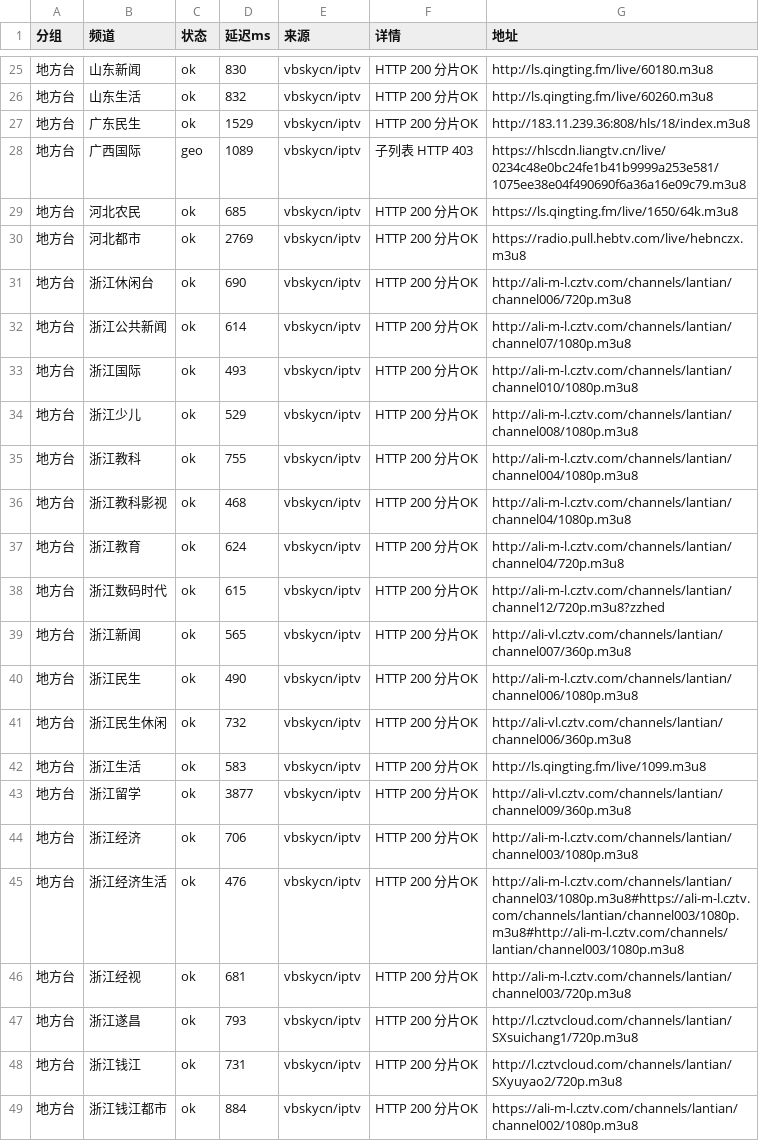
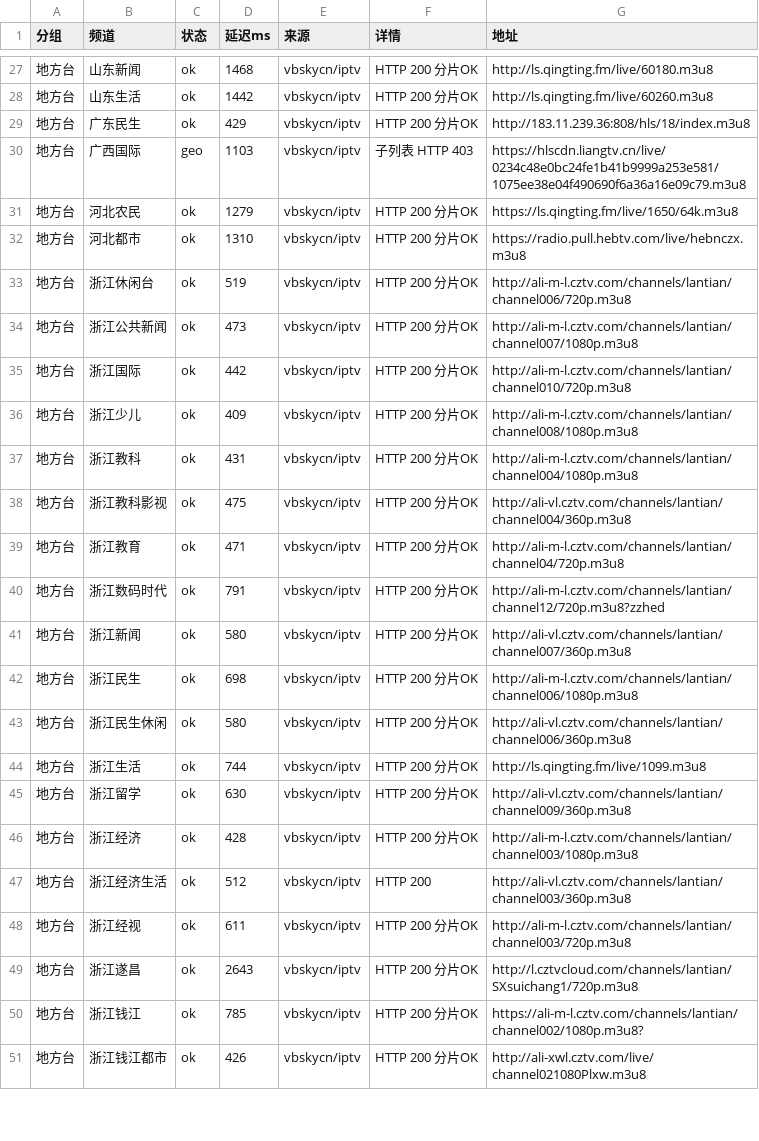
Before and after one commit to coollightxp/live-tv, a CSV file: report.csv, drawn as a sheet; only a part is shown, gaps mark what is left out; the diff covers the shown part only.

```diff
--- a/report.csv
+++ b/report.csv
@@ -25,25 +27,25 @@
-地方台,山东新闻,ok,830,vbskycn/iptv,HTTP 200 分片OK,http://ls.qingting.fm/live/60180.m3u8
-地方台,山东生活,ok,832,vbskycn/iptv,HTTP 200 分片OK,http://ls.qingting.fm/live/60260.m3u8
-地方台,广东民生,ok,1529,vbskycn/iptv,HTTP 200 分片OK,http://183.11.239.36:808/hls/18/index.m3u8
-地方台,广西国际,geo,1089,vbskycn/iptv,子列表 HTTP 403,https://hlscdn.liangtv.cn/live/0234c48e0bc24fe1b41b9999a253e581/1075ee38e04f490690f6a36a16e09c79.m3u8
-地方台,河北农民,ok,685,vbskycn/iptv,HTTP 200 分片OK,https://ls.qingting.fm/live/1650/64k.m3u8
-地方台,河北都市,ok,2769,vbskycn/iptv,HTTP 200 分片OK,https://radio.pull.hebtv.com/live/hebnczx.m3u8
-地方台,浙江休闲台,ok,690,vbskycn/iptv,HTTP 200 分片OK,http://ali-m-l.cztv.com/channels/lantian/channel006/720p.m3u8
-地方台,浙江公共新闻,ok,614,vbskycn/iptv,HTTP 200 分片OK,http://ali-m-l.cztv.com/channels/lantian/channel07/1080p.m3u8
-地方台,浙江国际,ok,493,vbskycn/iptv,HTTP 200 分片OK,http://ali-m-l.cztv.com/channels/lantian/channel010/1080p.m3u8
-地方台,浙江少儿,ok,529,vbskycn/iptv,HTTP 200 分片OK,http://ali-m-l.cztv.com/channels/lantian/channel008/1080p.m3u8
-地方台,浙江教科,ok,755,vbskycn/iptv,HTTP 200 分片OK,http://ali-m-l.cztv.com/channels/lantian/channel004/1080p.m3u8
-地方台,浙江教科影视,ok,468,vbskycn/iptv,HTTP 200 分片OK,http://ali-m-l.cztv.com/channels/lantian/channel04/1080p.m3u8
-地方台,浙江教育,ok,624,vbskycn/iptv,HTTP 200 分片OK,http://ali-m-l.cztv.com/channels/lantian/channel04/720p.m3u8
-地方台,浙江数码时代,ok,615,vbskycn/iptv,HTTP 200 分片OK,http://ali-m-l.cztv.com/channels/lantian/channel12/720p.m3u8?zzhed
-地方台,浙江新闻,ok,565,vbskycn/iptv,HTTP 200 分片OK,http://ali-vl.cztv.com/channels/lantian/channel007/360p.m3u8
-地方台,浙江民生,ok,490,vbskycn/iptv,HTTP 200 分片OK,http://ali-m-l.cztv.com/channels/lantian/channel006/1080p.m3u8
-地方台,浙江民生休闲,ok,732,vbskycn/iptv,HTTP 200 分片OK,http://ali-vl.cztv.com/channels/lantian/channel006/360p.m3u8
-地方台,浙江生活,ok,583,vbskycn/iptv,HTTP 200 分片OK,http://ls.qingting.fm/live/1099.m3u8
-地方台,浙江留学,ok,3877,vbskycn/iptv,HTTP 200 分片OK,http://ali-vl.cztv.com/channels/lantian/channel009/360p.m3u8
-地方台,浙江经济,ok,706,vbskycn/iptv,HTTP 200 分片OK,http://ali-m-l.cztv.com/channels/lantian/channel003/1080p.m3u8
-地方台,浙江经济生活,ok,476,vbskycn/iptv,HTTP 200 分片OK,http://ali-m-l.cztv.com/channels/lantian/channel03/1080p.m3u8#https://ali-m-l.cztv.com/channels/lantian/channel003/1080p.m3u8#http://ali-m-l.cztv.com/channels/lantian/channel003/1080p.m3u8
-地方台,浙江经视,ok,681,vbskycn/iptv,HTTP 200 分片OK,http://ali-m-l.cztv.com/channels/lantian/channel003/720p.m3u8
-地方台,浙江遂昌,ok,793,vbskycn/iptv,HTTP 200 分片OK,http://l.cztvcloud.com/channels/lantian/SXsuichang1/720p.m3u8
-地方台,浙江钱江,ok,731,vbskycn/iptv,HTTP 200 分片OK,http://l.cztvcloud.com/channels/lantian/SXyuyao2/720p.m3u8
-地方台,浙江钱江都市,ok,884,vbskycn/iptv,HTTP 200 分片OK,https://ali-m-l.cztv.com/channels/lantian/channel002/1080p.m3u8
+地方台,山东新闻,ok,1468,vbskycn/iptv,HTTP 200 分片OK,http://ls.qingting.fm/live/60180.m3u8
+地方台,山东生活,ok,1442,vbskycn/iptv,HTTP 200 分片OK,http://ls.qingting.fm/live/60260.m3u8
+地方台,广东民生,ok,429,vbskycn/iptv,HTTP 200 分片OK,http://183.11.239.36:808/hls/18/index.m3u8
+地方台,广西国际,geo,1103,vbskycn/iptv,子列表 HTTP 403,https://hlscdn.liangtv.cn/live/0234c48e0bc24fe1b41b9999a253e581/1075ee38e04f490690f6a36a16e09c79.m3u8
+地方台,河北农民,ok,1279,vbskycn/iptv,HTTP 200 分片OK,https://ls.qingting.fm/live/1650/64k.m3u8
+地方台,河北都市,ok,1310,vbskycn/iptv,HTTP 200 分片OK,https://radio.pull.hebtv.com/live/hebnczx.m3u8
+地方台,浙江休闲台,ok,519,vbskycn/iptv,HTTP 200 分片OK,http://ali-m-l.cztv.com/channels/lantian/channel006/720p.m3u8
+地方台,浙江公共新闻,ok,473,vbskycn/iptv,HTTP 200 分片OK,http://ali-m-l.cztv.com/channels/lantian/channel007/1080p.m3u8
+地方台,浙江国际,ok,442,vbskycn/iptv,HTTP 200 分片OK,http://ali-m-l.cztv.com/channels/lantian/channel010/720p.m3u8
+地方台,浙江少儿,ok,409,vbskycn/iptv,HTTP 200 分片OK,http://ali-m-l.cztv.com/channels/lantian/channel008/1080p.m3u8
+地方台,浙江教科,ok,431,vbskycn/iptv,HTTP 200 分片OK,http://ali-m-l.cztv.com/channels/lantian/channel004/1080p.m3u8
+地方台,浙江教科影视,ok,475,vbskycn/iptv,HTTP 200 分片OK,http://ali-vl.cztv.com/channels/lantian/channel004/360p.m3u8
+地方台,浙江教育,ok,471,vbskycn/iptv,HTTP 200 分片OK,http://ali-m-l.cztv.com/channels/lantian/channel04/720p.m3u8
+地方台,浙江数码时代,ok,791,vbskycn/iptv,HTTP 200 分片OK,http://ali-m-l.cztv.com/channels/lantian/channel12/720p.m3u8?zzhed
+地方台,浙江新闻,ok,580,vbskycn/iptv,HTTP 200 分片OK,http://ali-vl.cztv.com/channels/lantian/channel007/360p.m3u8
+地方台,浙江民生,ok,698,vbskycn/iptv,HTTP 200 分片OK,http://ali-m-l.cztv.com/channels/lantian/channel006/1080p.m3u8
+地方台,浙江民生休闲,ok,580,vbskycn/iptv,HTTP 200 分片OK,http://ali-vl.cztv.com/channels/lantian/channel006/360p.m3u8
+地方台,浙江生活,ok,744,vbskycn/iptv,HTTP 200 分片OK,http://ls.qingting.fm/live/1099.m3u8
+地方台,浙江留学,ok,630,vbskycn/iptv,HTTP 200 分片OK,http://ali-vl.cztv.com/channels/lantian/channel009/360p.m3u8
+地方台,浙江经济,ok,428,vbskycn/iptv,HTTP 200 分片OK,http://ali-m-l.cztv.com/channels/lantian/channel003/1080p.m3u8
+地方台,浙江经济生活,ok,512,vbskycn/iptv,HTTP 200,http://ali-vl.cztv.com/channels/lantian/channel003/360p.m3u8
+地方台,浙江经视,ok,611,vbskycn/iptv,HTTP 200 分片OK,http://ali-m-l.cztv.com/channels/lantian/channel003/720p.m3u8
+地方台,浙江遂昌,ok,2643,vbskycn/iptv,HTTP 200 分片OK,http://l.cztvcloud.com/channels/lantian/SXsuichang1/720p.m3u8
+地方台,浙江钱江,ok,785,vbskycn/iptv,HTTP 200 分片OK,https://ali-m-l.cztv.com/channels/lantian/channel002/1080p.m3u8?
+地方台,浙江钱江都市,ok,426,vbskycn/iptv,HTTP 200 分片OK,http://ali-xwl.cztv.com/live/channel021080Plxw.m3u8
```
Also changed, not shown: 2 added rows and 71 edited cells elsewhere in this file, 3 other files.
